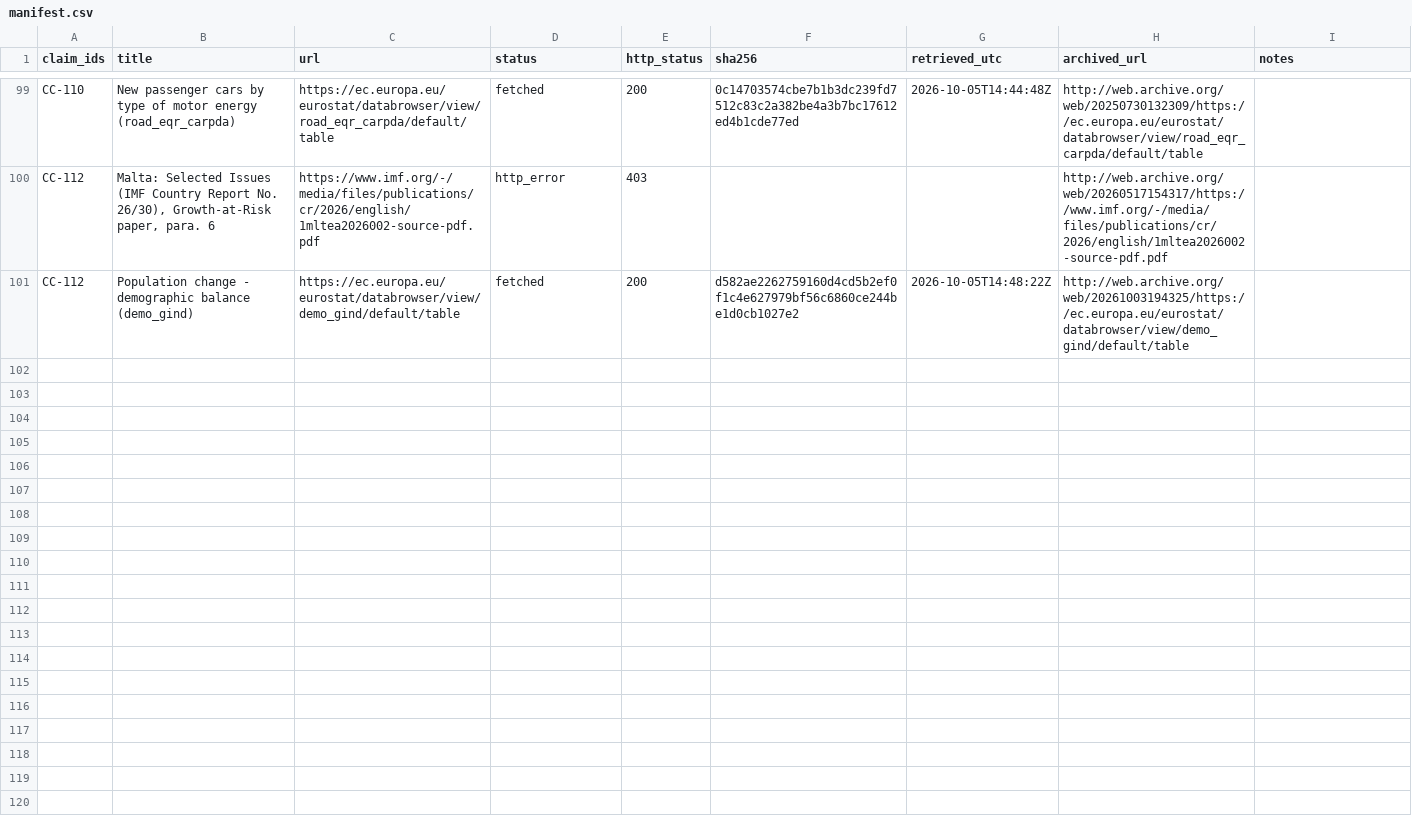
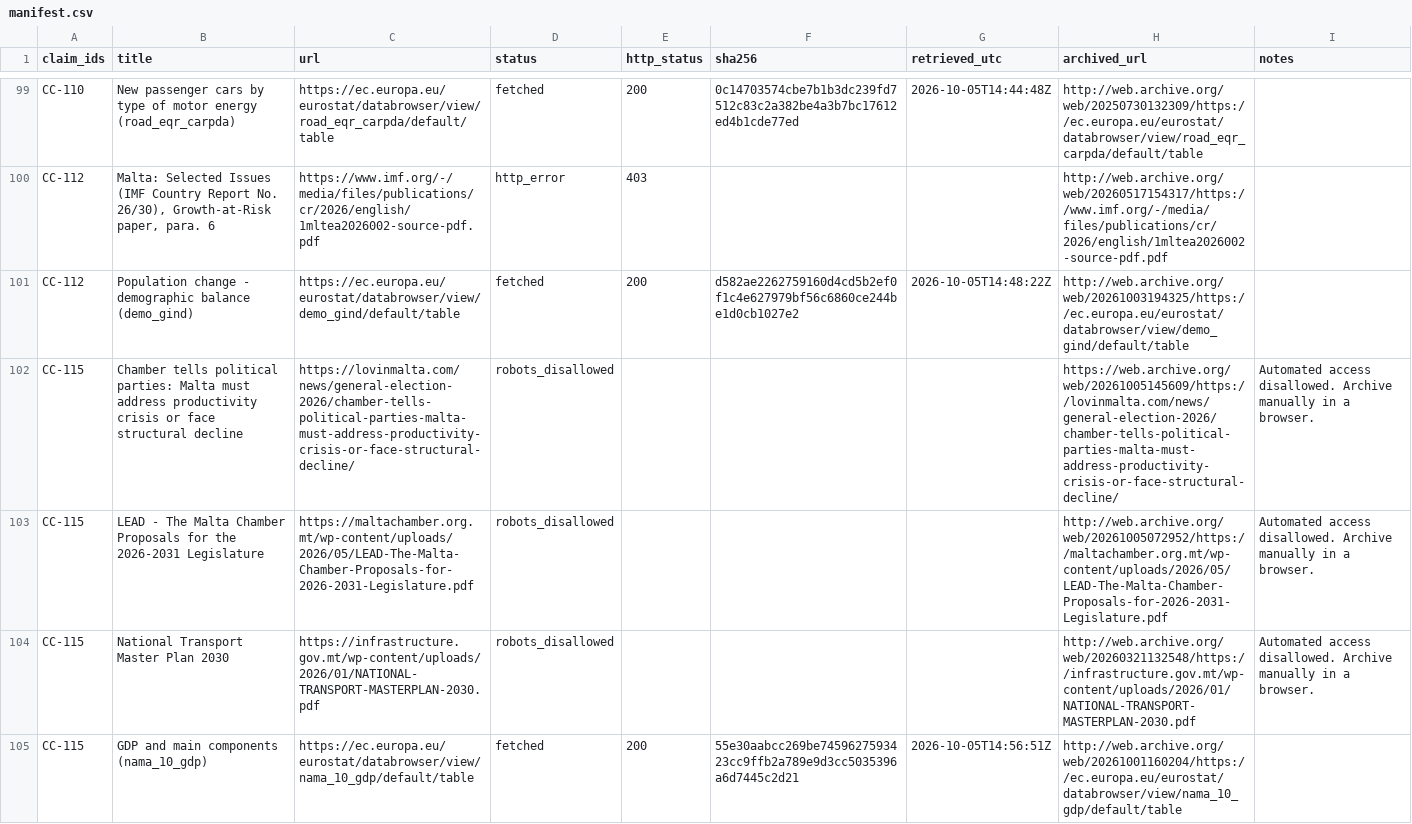
Before and after one commit to leandergrech/Mizien, a CSV file: archive/manifest.csv, drawn as a sheet; only a part is shown, gaps mark what is left out.

```diff
--- a/archive/manifest.csv
+++ b/archive/manifest.csv
@@ -101 +101,5 @@ CC-112,"Malta: Selected Issues (IMF Country Report No. 26/30), Growth-at-Risk pa
 CC-112,Population change - demographic balance (demo_gind),https://ec.europa.eu/eurostat/databrowser/view/demo_gind/default/table,fetched,200,d582ae2262759160d4cd5b2ef0f1c4e627979bf56c6860ce244be1d0cb1027e2,2026-10-05T14:48:22Z,http://web.archive.org/web/20261003194325/https://ec.europa.eu/eurostat/databrowser/view/demo_gind/default/table,
+CC-115,Chamber tells political parties: Malta must address productivity crisis or face structural decline,https://lovinmalta.com/news/general-election-2026/chamber-tells-political-parties-malta-must-address-productivity-crisis-or-face-structural-decline/,robots_disallowed,,,,https://web.archive.org/web/20261005145609/https://lovinmalta.com/news/general-election-2026/chamber-tells-political-parties-malta-must-address-productivity-crisis-or-face-structural-decline/,Automated access disallowed. Archive manually in a browser.
+CC-115,LEAD - The Malta Chamber Proposals for the 2026-2031 Legislature,https://maltachamber.org.mt/wp-content/uploads/2026/05/LEAD-The-Malta-Chamber-Proposals-for-2026-2031-Legislature.pdf,robots_disallowed,,,,http://web.archive.org/web/20261005072952/https://maltachamber.org.mt/wp-content/uploads/2026/05/LEAD-The-Malta-Chamber-Proposals-for-2026-2031-Legislature.pdf,Automated access disallowed. Archive manually in a browser.
+CC-115,National Transport Master Plan 2030,https://infrastructure.gov.mt/wp-content/uploads/2026/01/NATIONAL-TRANSPORT-MASTERPLAN-2030.pdf,robots_disallowed,,,,http://web.archive.org/web/20260321132548/https://infrastructure.gov.mt/wp-content/uploads/2026/01/NATIONAL-TRANSPORT-MASTERPLAN-2030.pdf,Automated access disallowed. Archive manually in a browser.
+CC-115,GDP and main components (nama_10_gdp),https://ec.europa.eu/eurostat/databrowser/view/nama_10_gdp/default/table,fetched,200,55e30aabcc269be7459627593423cc9ffb2a789e9d3cc5035396a6d7445c2d21,2026-10-05T14:56:51Z,http://web.archive.org/web/20261001160204/https://ec.europa.eu/eurostat/databrowser/view/nama_10_gdp/default/table,
```
Also changed, not shown: data/claims.csv, data/queue.csv, 23 other files.
